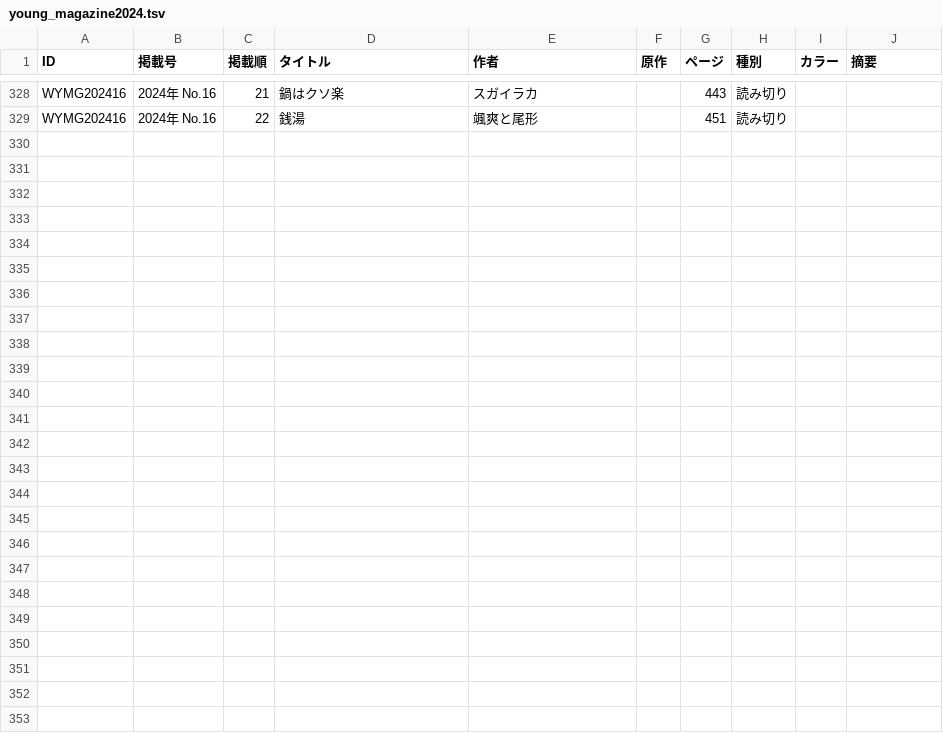
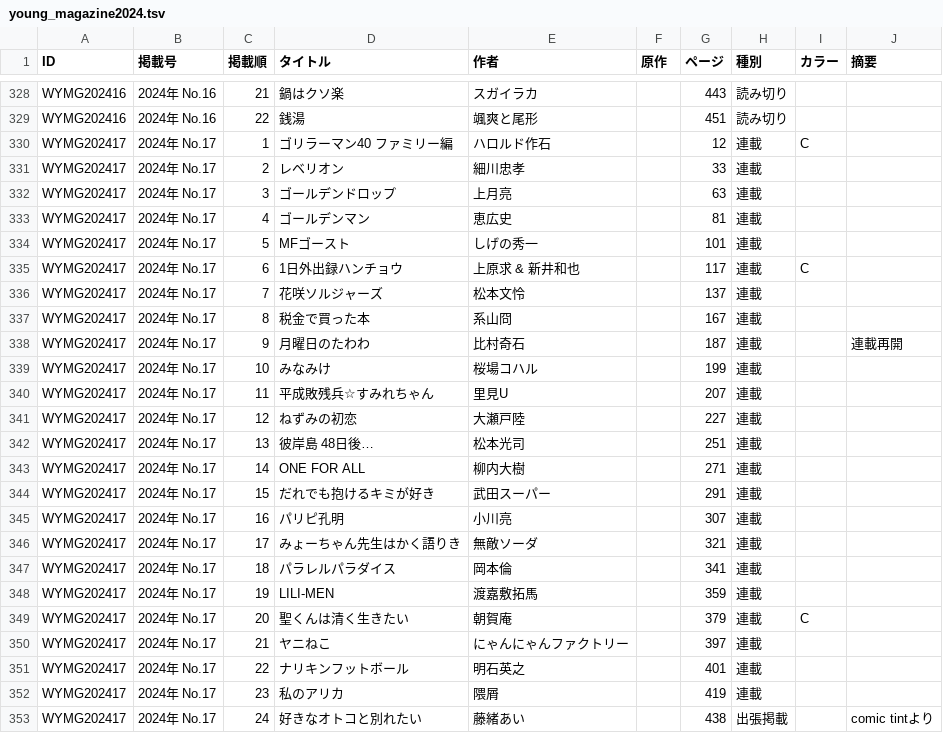
Before and after one commit to tricogimmick/comic_magazine_data, a TSV file: tsv/young_magazine/young_magazine2024.tsv, drawn as a sheet; only a part is shown, gaps mark what is left out; the diff names each change by its address in the sheet, - before the commit and + after, or states it on an @@ line.

Commit message:
週刊ヤングマガジン 2024年 No.17

```diff
--- a/tsv/young_magazine/young_magazine2024.tsv
+++ b/tsv/young_magazine/young_magazine2024.tsv
+row 330: WYMG202417 | 2024年 No.17 | 1 | ゴリラーマン40 ファミリー編 | ハロルド作石 |  | 12 | 連載 | C
+row 331: WYMG202417 | 2024年 No.17 | 2 | レベリオン | 細川忠孝 |  | 33 | 連載
+row 332: WYMG202417 | 2024年 No.17 | 3 | ゴールデンドロップ | 上月亮 |  | 63 | 連載
+row 333: WYMG202417 | 2024年 No.17 | 4 | ゴールデンマン | 恵広史 |  | 81 | 連載
+row 334: WYMG202417 | 2024年 No.17 | 5 | MFゴースト | しげの秀一 |  | 101 | 連載
+row 335: WYMG202417 | 2024年 No.17 | 6 | 1日外出録ハンチョウ | 上原求 & 新井和也 |  | 117 | 連載 | C
+row 336: WYMG202417 | 2024年 No.17 | 7 | 花咲ソルジャーズ | 松本文怜 |  | 137 | 連載
+row 337: WYMG202417 | 2024年 No.17 | 8 | 税金で買った本 | 系山冏 |  | 167 | 連載
+row 338: WYMG202417 | 2024年 No.17 | 9 | 月曜日のたわわ | 比村奇石 |  | 187 | 連載 |  | 連載再開
+row 339: WYMG202417 | 2024年 No.17 | 10 | みなみけ | 桜場コハル |  | 199 | 連載
+row 340: WYMG202417 | 2024年 No.17 | 11 | 平成敗残兵☆すみれちゃん | 里見U |  | 207 | 連載
+row 341: WYMG202417 | 2024年 No.17 | 12 | ねずみの初恋 | 大瀬戸陸 |  | 227 | 連載
+row 342: WYMG202417 | 2024年 No.17 | 13 | 彼岸島 48日後… | 松本光司 |  | 251 | 連載
+row 343: WYMG202417 | 2024年 No.17 | 14 | ONE FOR ALL | 柳内大樹 |  | 271 | 連載
+row 344: WYMG202417 | 2024年 No.17 | 15 | だれでも抱けるキミが好き | 武田スーパー |  | 291 | 連載
+row 345: WYMG202417 | 2024年 No.17 | 16 | パリピ孔明 | 小川亮 |  | 307 | 連載
+row 346: WYMG202417 | 2024年 No.17 | 17 | みょーちゃん先生はかく語りき | 無敵ソーダ |  | 321 | 連載
+row 347: WYMG202417 | 2024年 No.17 | 18 | パラレルパラダイス | 岡本倫 |  | 341 | 連載
+row 348: WYMG202417 | 2024年 No.17 | 19 | LILI-MEN | 渡嘉敷拓馬 |  | 359 | 連載
+row 349: WYMG202417 | 2024年 No.17 | 20 | 聖くんは清く生きたい | 朝賀庵 |  | 379 | 連載 | C
+row 350: WYMG202417 | 2024年 No.17 | 21 | ヤニねこ | にゃんにゃんファクトリー |  | 397 | 連載
+row 351: WYMG202417 | 2024年 No.17 | 22 | ナリキンフットボール | 明石英之 |  | 401 | 連載
+row 352: WYMG202417 | 2024年 No.17 | 23 | 私のアリカ | 隈屑 |  | 419 | 連載
+row 353: WYMG202417 | 2024年 No.17 | 24 | 好きなオトコと別れたい | 藤緒あい |  | 438 | 出張掲載 |  | comic tintより
```
